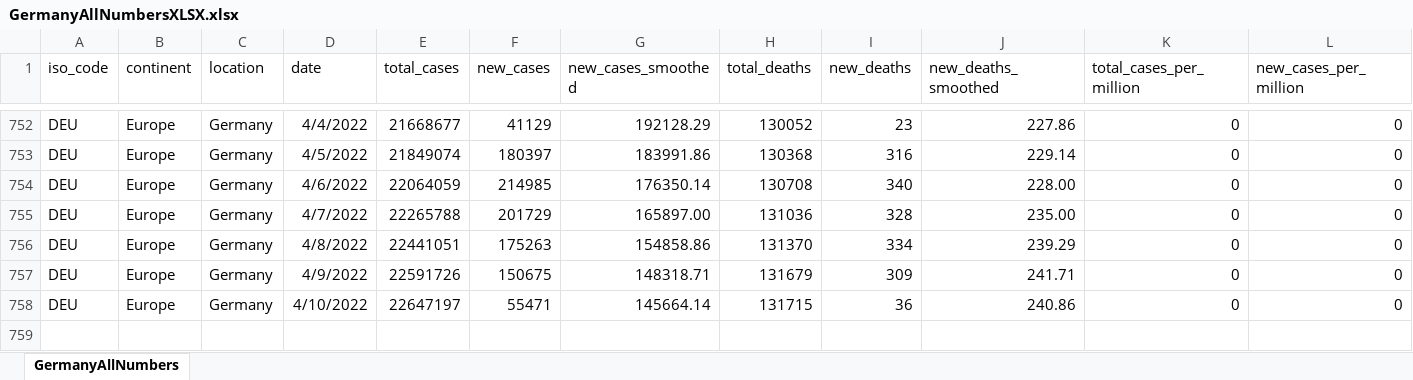
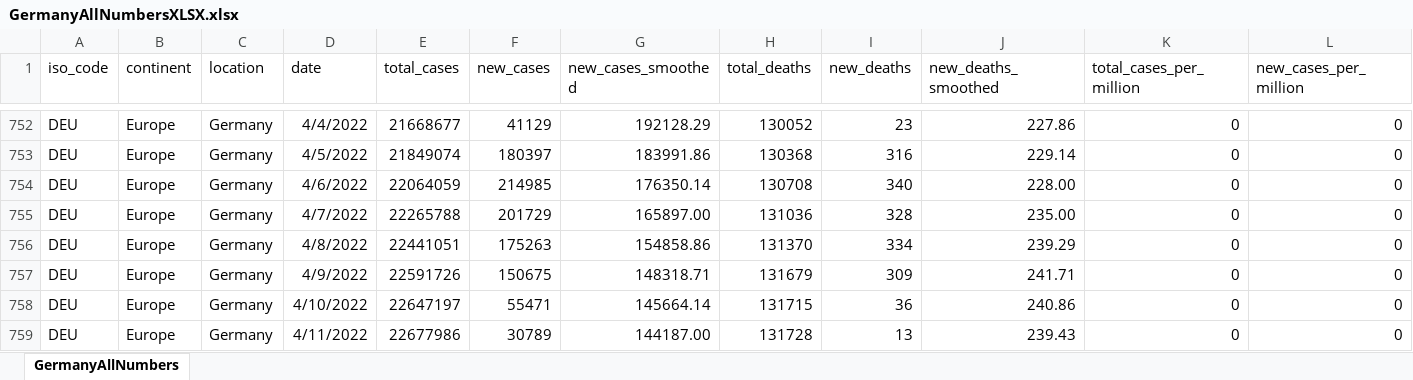
Before and after one commit to nyyubio/First_Website, an Excel workbook: public/data/GermanyAllNumbersXLSX.xlsx, sheet GermanyAllNumbers, drawn as a sheet; only a part is shown, gaps mark what is left out; values as stored, in another font and other column widths than the file's, no borders; rows hold the shown columns only; the diff names each change by its address in the sheet, - before the commit and + after, or states it on an @@ line.

Commit message:
April 11, 2022 update
- Updated German states and country data

```diff
--- a/public/data/GermanyAllNumbersXLSX.xlsx (sheet GermanyAllNumbers)
+++ b/public/data/GermanyAllNumbersXLSX.xlsx (sheet GermanyAllNumbers)
+row 759: DEU | Europe | Germany | 4/11/2022 | 22677986 | 30789 | 144187.00 | 131728 | 13 | 239.43 | 0 | 0
```
Also changed, not shown: static/data/GermanyAllNumbersXLSX.xlsx, 57 other files.
